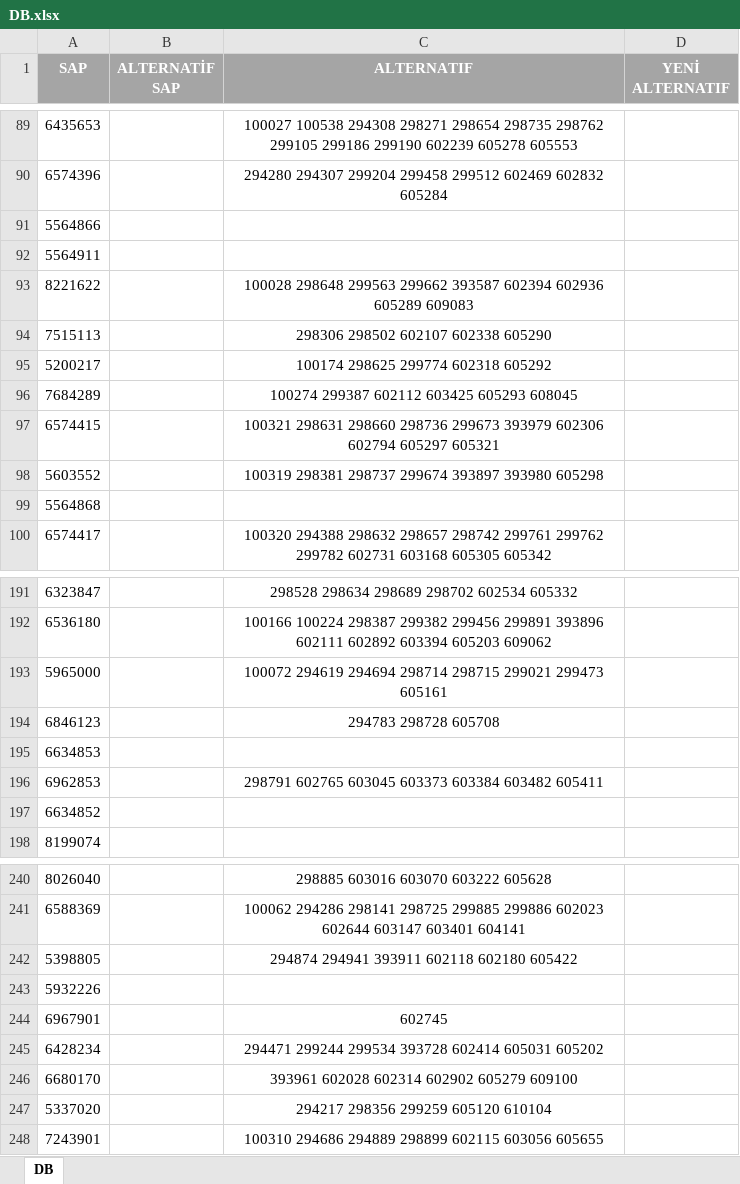
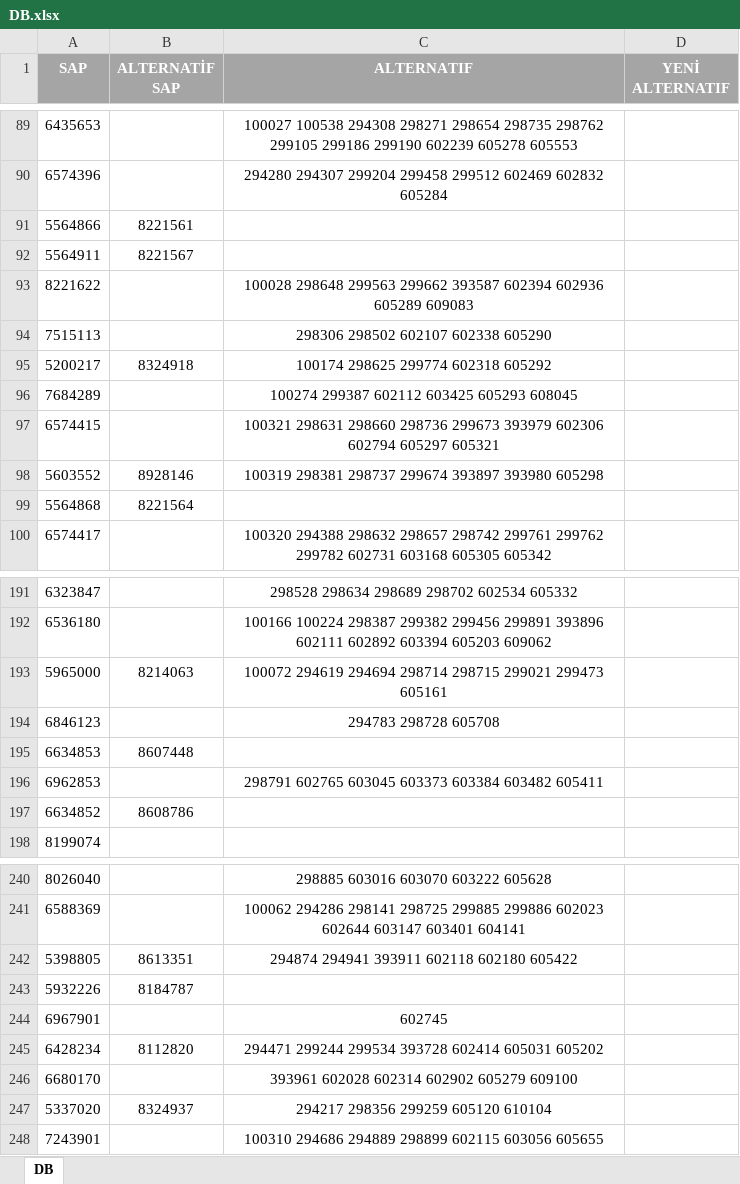
Before and after one commit to erdotsc/takim-stok-kontrol, an Excel workbook: DB.xlsx, sheet DB, drawn as a sheet; only a part is shown, gaps mark what is left out; values as stored, in another font and other column widths than the file's, no borders; conditional formats not drawn; the diff covers the shown part only; the diff names each change by its address in the sheet, - before the commit and + after, or states it on an @@ line.

```diff
--- a/DB.xlsx (sheet DB)
+++ b/DB.xlsx (sheet DB)
-B91 (ALTERNATİF SAP): (empty)
+B91 (ALTERNATİF SAP): 8221561
-B92 (ALTERNATİF SAP): (empty)
+B92 (ALTERNATİF SAP): 8221567
-B95 (ALTERNATİF SAP): (empty)
+B95 (ALTERNATİF SAP): 8324918
-B98 (ALTERNATİF SAP): (empty)
+B98 (ALTERNATİF SAP): 8928146
-B99 (ALTERNATİF SAP): (empty)
+B99 (ALTERNATİF SAP): 8221564
-B193 (ALTERNATİF SAP): (empty)
+B193 (ALTERNATİF SAP): 8214063
-B195 (ALTERNATİF SAP): (empty)
+B195 (ALTERNATİF SAP): 8607448
-B197 (ALTERNATİF SAP): (empty)
+B197 (ALTERNATİF SAP): 8608786
-B242 (ALTERNATİF SAP): (empty)
+B242 (ALTERNATİF SAP): 8613351
-B243 (ALTERNATİF SAP): (empty)
+B243 (ALTERNATİF SAP): 8184787
-B245 (ALTERNATİF SAP): (empty)
+B245 (ALTERNATİF SAP): 8112820
-B247 (ALTERNATİF SAP): (empty)
+B247 (ALTERNATİF SAP): 8324937
```
Also changed, not shown: 41 edited cells elsewhere in this sheet, 1 other file.
